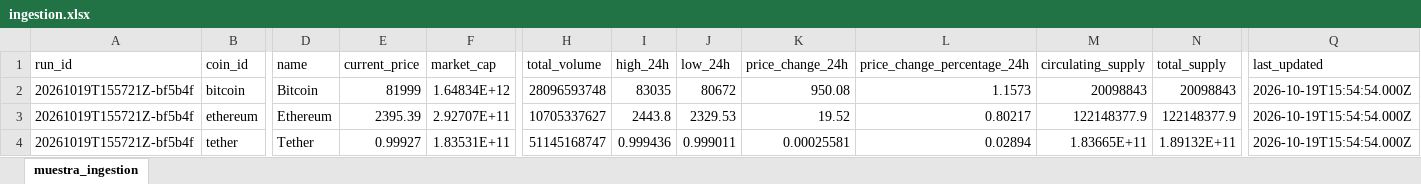
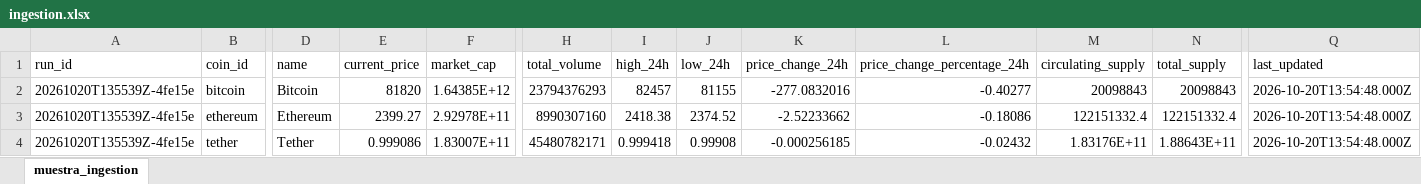
Before and after one commit to JonathanAgamez25/Ingesta_Api, an Excel workbook: src/xlsx/ingestion.xlsx, sheet muestra_ingestion, drawn as a sheet; only a part is shown, gaps mark what is left out; values as stored, in another font and other column widths than the file's, no borders; the diff covers the shown part only; the diff names each change by its address in the sheet, - before the commit and + after, or states it on an @@ line.

```diff
--- a/src/xlsx/ingestion.xlsx (sheet muestra_ingestion)
+++ b/src/xlsx/ingestion.xlsx (sheet muestra_ingestion)
-A2:A4 (run_id): 20261019T155721Z-bf5b4f
+A2:A4 (run_id): 20261020T135539Z-4fe15e
-E2 (current_price): 81999
+E2 (current_price): 81820
-F2 (market_cap): 1.64834E+12
+F2 (market_cap): 1.64385E+12
-H2 (total_volume): 28096593748
+H2 (total_volume): 23794376293
-I2 (high_24h): 83035
+I2 (high_24h): 82457
-J2 (low_24h): 80672
+J2 (low_24h): 81155
-K2 (price_change_24h): 950.08
+K2 (price_change_24h): -277.0832016
-L2 (price_change_percentage_24h): 1.1573
+L2 (price_change_percentage_24h): -0.40277
-Q2:Q4 (last_updated): 2026-10-19T15:54:54.000Z
+Q2:Q4 (last_updated): 2026-10-20T13:54:48.000Z
-E3 (current_price): 2395.39
+E3 (current_price): 2399.27
-F3 (market_cap): 2.92707E+11
+F3 (market_cap): 2.92978E+11
-H3 (total_volume): 10705337627
+H3 (total_volume): 8990307160
-I3 (high_24h): 2443.8
+I3 (high_24h): 2418.38
-J3 (low_24h): 2329.53
+J3 (low_24h): 2374.52
-K3 (price_change_24h): 19.52
+K3 (price_change_24h): -2.52233662
-L3 (price_change_percentage_24h): 0.80217
+L3 (price_change_percentage_24h): -0.18086
-M3 (circulating_supply): 122148377.9
+M3 (circulating_supply): 122151332.4
-N3 (total_supply): 122148377.9
+N3 (total_supply): 122151332.4
-E4 (current_price): 0.99927
+E4 (current_price): 0.999086
-F4 (market_cap): 1.83531E+11
+F4 (market_cap): 1.83007E+11
-H4 (total_volume): 51145168747
+H4 (total_volume): 45480782171
-I4 (high_24h): 0.999436
+I4 (high_24h): 0.999418
-J4 (low_24h): 0.999011
+J4 (low_24h): 0.99908
-K4 (price_change_24h): 0.00025581
+K4 (price_change_24h): -0.000256185
-L4 (price_change_percentage_24h): 0.02894
+L4 (price_change_percentage_24h): -0.02432
-M4 (circulating_supply): 1.83665E+11
+M4 (circulating_supply): 1.83176E+11
-N4 (total_supply): 1.89132E+11
+N4 (total_supply): 1.88643E+11
```
Also changed, not shown: 1 added row, 1 removed row and 157 edited cells elsewhere in this sheet, src/xlsx/cleaned_data.xlsx, src/xlsx/enriched_data.xlsx, 4 other files.
